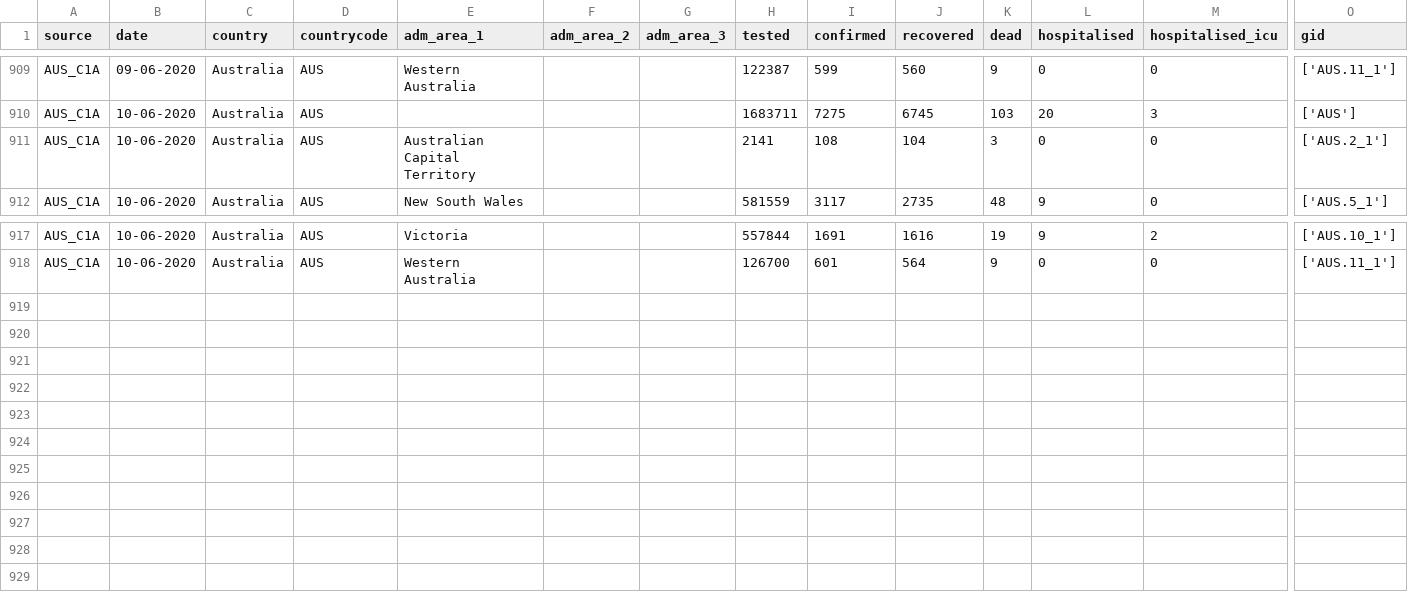
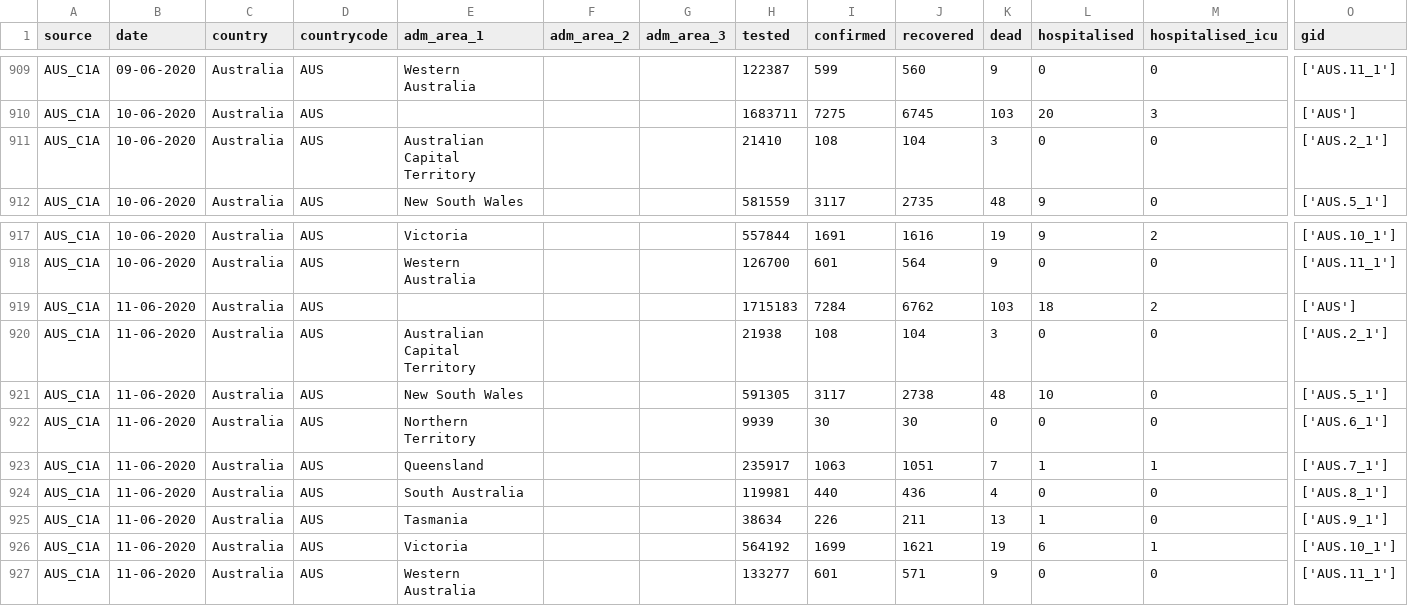
Before and after one commit to covid19db/data-archive, a CSV file: data-epidemiology/covid19db-epidemiology-AUS_C1A.csv, drawn as a sheet; only a part is shown, gaps mark what is left out; rows hold the shown columns only; the diff names each change by its address in the sheet, - before the commit and + after, or states it on an @@ line.

```diff
--- a/data-epidemiology/covid19db-epidemiology-AUS_C1A.csv
+++ b/data-epidemiology/covid19db-epidemiology-AUS_C1A.csv
-H911 (tested): 2141
+H911 (tested): 21410
+row 919: AUS_C1A | 11-06-2020 | Australia | AUS |  |  |  | 1715183 | 7284 | 6762 | 103 | 18 | 2 | ['AUS']
+row 920: AUS_C1A | 11-06-2020 | Australia | AUS | Australian Capital Territory |  |  | 21938 | 108 | 104 | 3 | 0 | 0 | ['AUS.2_1']
+row 921: AUS_C1A | 11-06-2020 | Australia | AUS | New South Wales |  |  | 591305 | 3117 | 2738 | 48 | 10 | 0 | ['AUS.5_1']
+row 922: AUS_C1A | 11-06-2020 | Australia | AUS | Northern Territory |  |  | 9939 | 30 | 30 | 0 | 0 | 0 | ['AUS.6_1']
+row 923: AUS_C1A | 11-06-2020 | Australia | AUS | Queensland |  |  | 235917 | 1063 | 1051 | 7 | 1 | 1 | ['AUS.7_1']
+row 924: AUS_C1A | 11-06-2020 | Australia | AUS | South Australia |  |  | 119981 | 440 | 436 | 4 | 0 | 0 | ['AUS.8_1']
+row 925: AUS_C1A | 11-06-2020 | Australia | AUS | Tasmania |  |  | 38634 | 226 | 211 | 13 | 1 | 0 | ['AUS.9_1']
+row 926: AUS_C1A | 11-06-2020 | Australia | AUS | Victoria |  |  | 564192 | 1699 | 1621 | 19 | 6 | 1 | ['AUS.10_1']
+row 927: AUS_C1A | 11-06-2020 | Australia | AUS | Western Australia |  |  | 133277 | 601 | 571 | 9 | 0 | 0 | ['AUS.11_1']
```
Also changed, not shown: data-epidemiology/covid19db-epidemiology-IND_COVIND.csv, data-epidemiology/covid19db-epidemiology-ITA_PCDM.csv, 15 other files.
